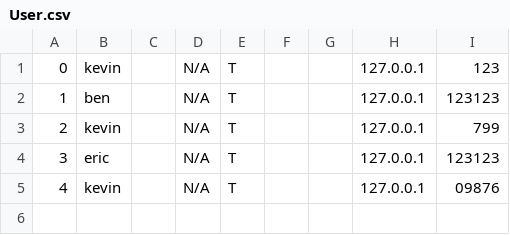
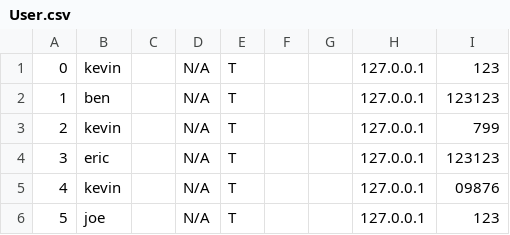
Before and after one commit to CSC207-2022F-UofT/course-project-fixthewifi, a CSV file: User.csv, drawn as a sheet.

```diff
--- a/User.csv
+++ b/User.csv
@@ -5 +5,2 @@
 "4","kevin","","N/A","T","","","127.0.0.1","09876"
+"5","joe","","N/A","T","","","127.0.0.1","123"
```
Also changed, not shown: 18 other files.
